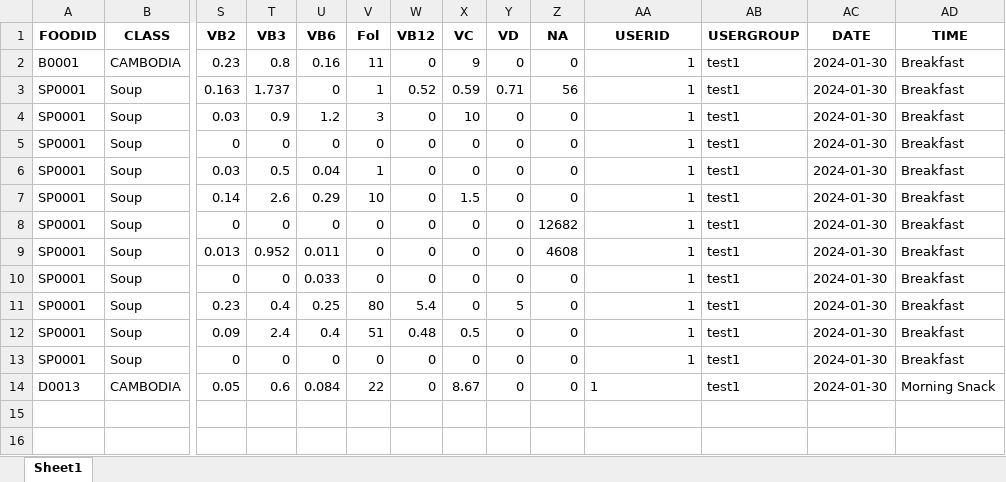
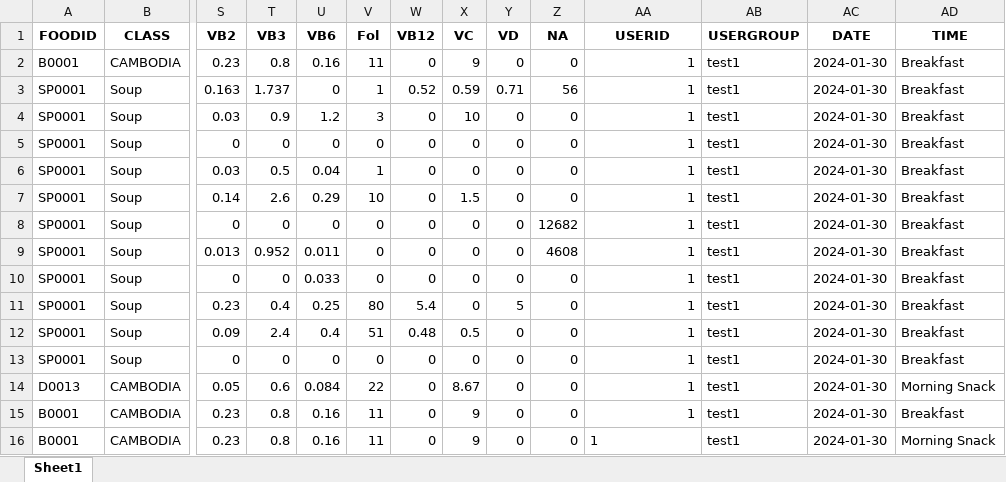
Before and after one commit to Park-HyeonJi/CambodiaNAS, an Excel workbook: data/Test_SaveUserData.xlsx, sheet Sheet1, drawn as a sheet; only a part is shown, gaps mark what is left out; values as stored, in another font and other column widths than the file's, no borders; rows hold the shown columns only; the diff names each change by its address in the sheet, - before the commit and + after, or states it on an @@ line.

```diff
--- a/data/Test_SaveUserData.xlsx (sheet Sheet1)
+++ b/data/Test_SaveUserData.xlsx (sheet Sheet1)
-AA14 alignment: left
+AA14 alignment: right
+row 15: B0001 | CAMBODIA | 0.23 | 0.8 | 0.16 | 11 | 0 | 9 | 0 | 0 | 1 | test1 | 2024-01-30 | Breakfast
+row 16: B0001 | CAMBODIA | 0.23 | 0.8 | 0.16 | 11 | 0 | 9 | 0 | 0 | 1 | test1 | 2024-01-30 | Morning Snack
```
Also changed, not shown: 8 other files.
